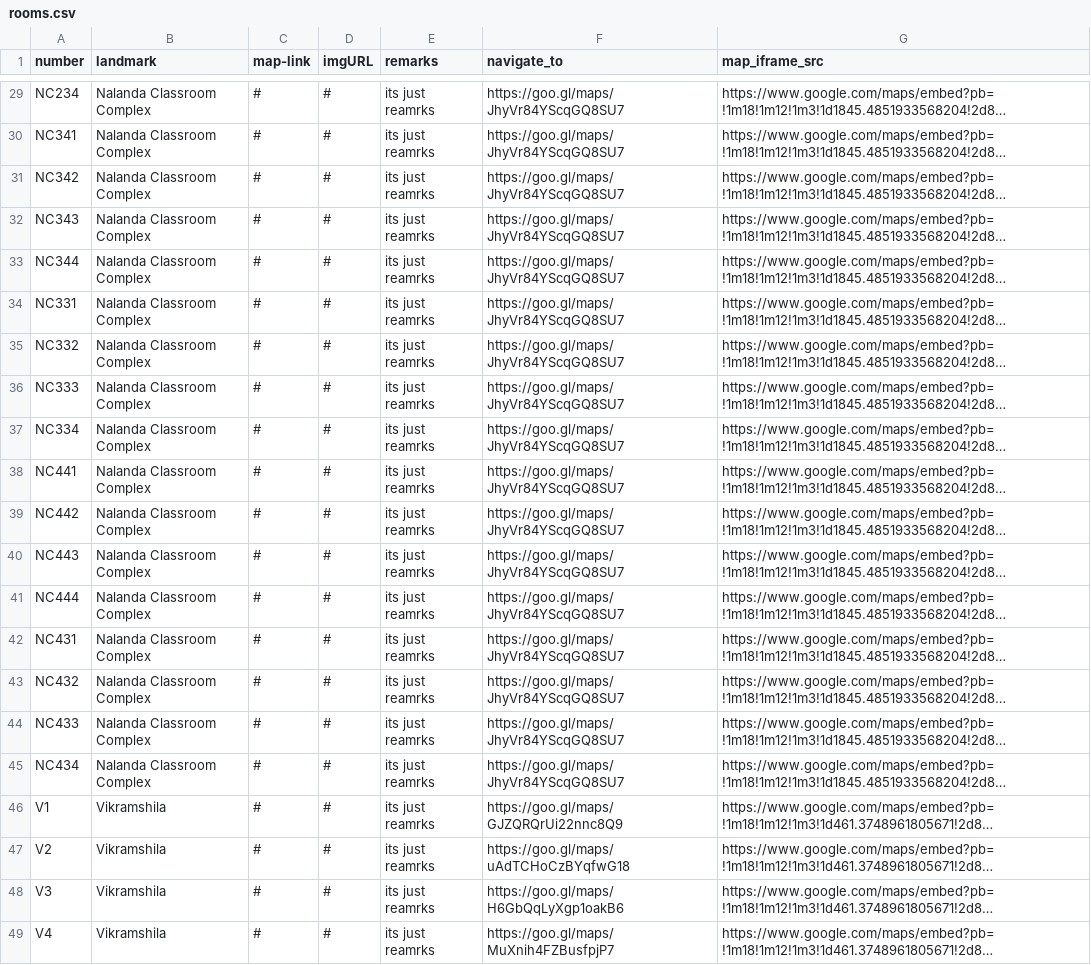
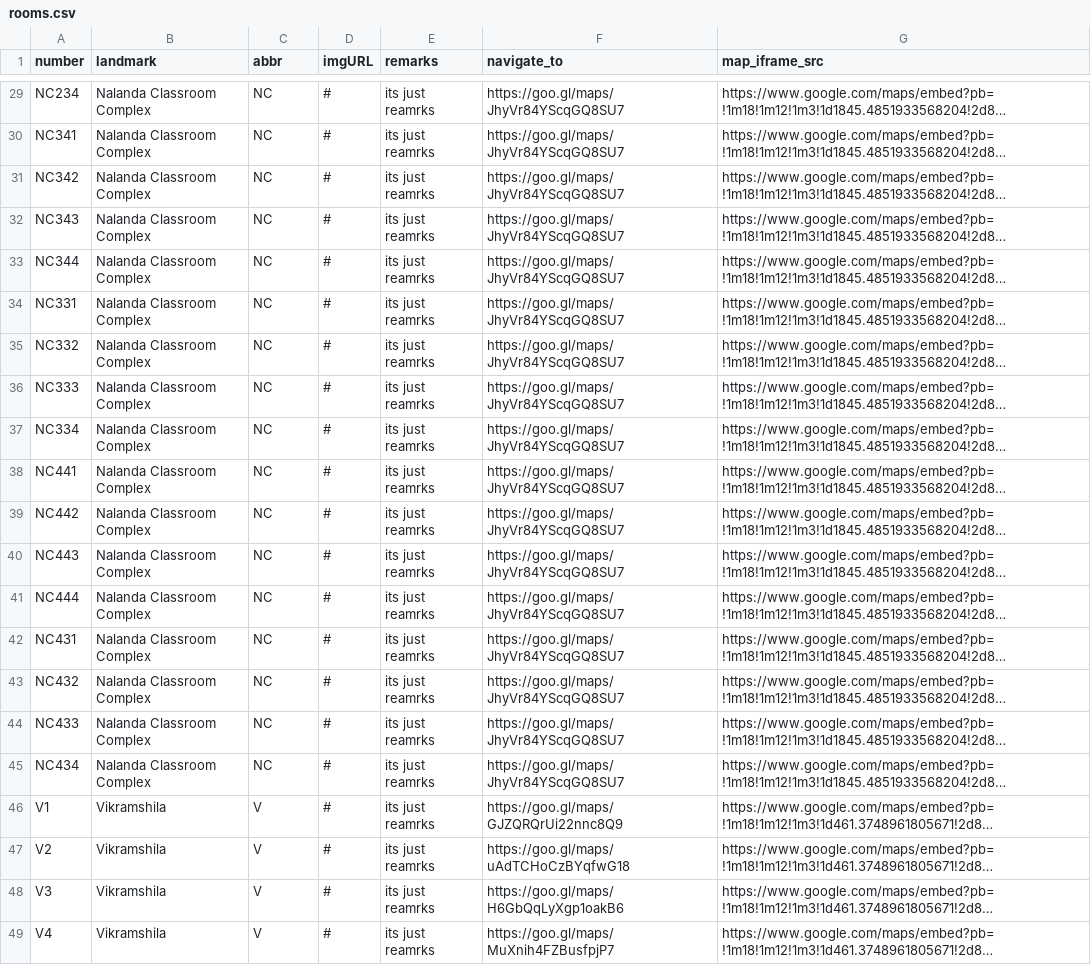
Before and after one commit to siddsarkar/map-my-kgp, a CSV file: data/rooms.csv, drawn as a sheet; only a part is shown, gaps mark what is left out; long unchanged cells end in …; the diff covers the shown part only; the diff names each change by its address in the sheet, - before the commit and + after, or states it on an @@ line.

```diff
--- a/data/rooms.csv
+++ b/data/rooms.csv
-C1: map-link
+C1: abbr
-C29:C45 (abbr): #
+C29:C45 (abbr): NC
-C46:C49 (abbr): #
+C46:C49 (abbr): V
```
Also changed, not shown: 27 edited cells elsewhere in this file, 55 other files.
